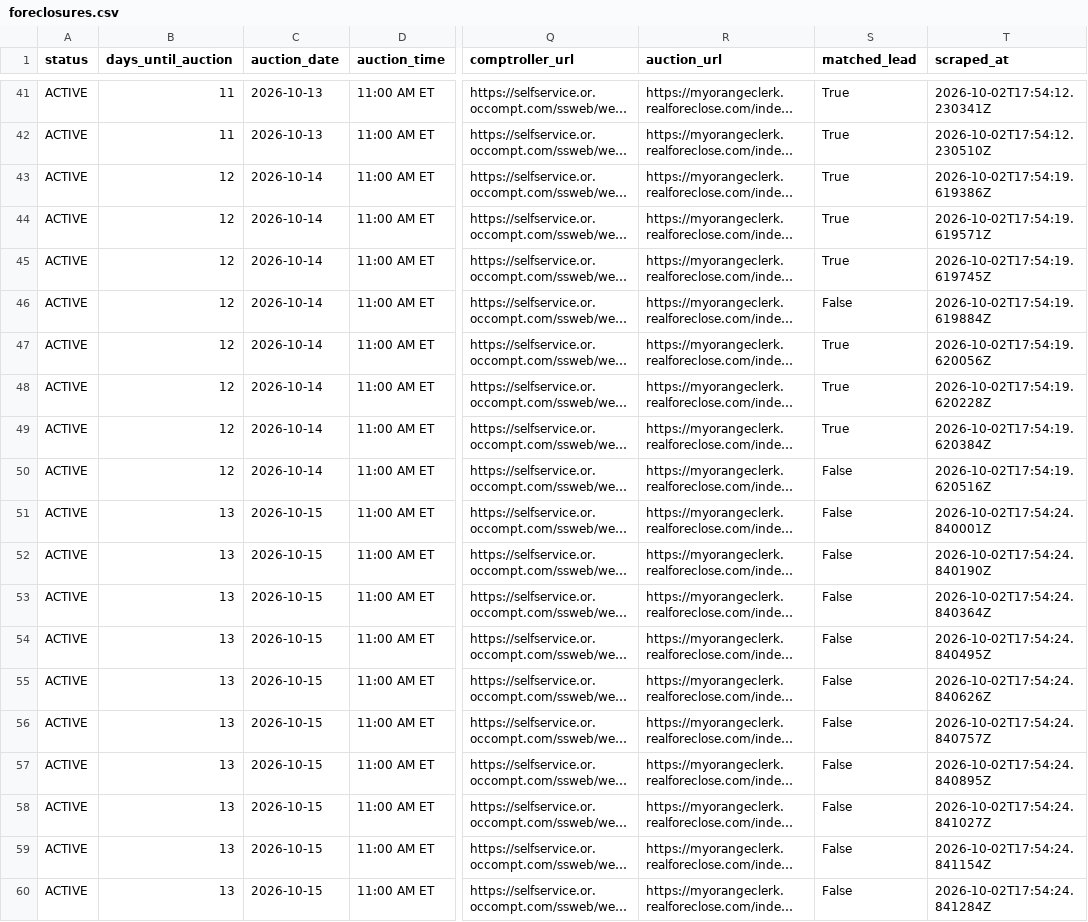
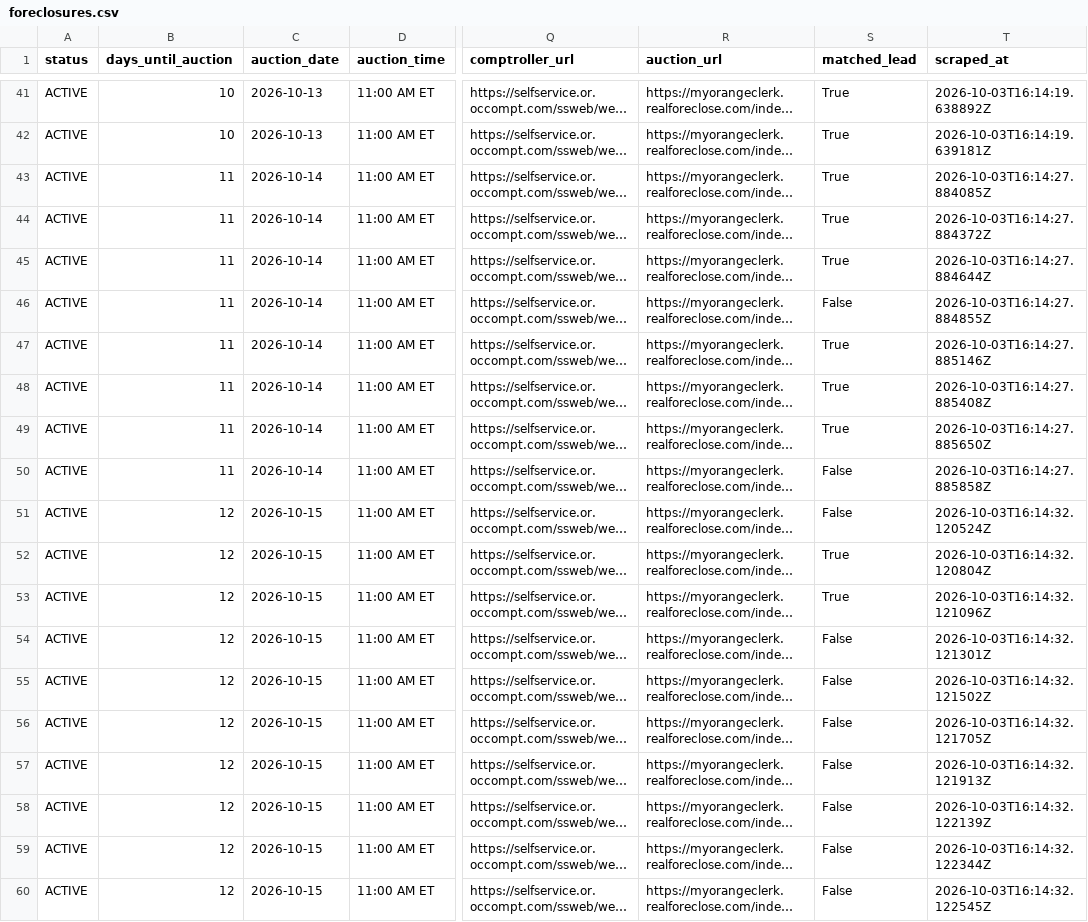
Before and after one commit to bigbuckoffers/OrangeCounty_Intel, a CSV file: data/foreclosures.csv, drawn as a sheet; only a part is shown, gaps mark what is left out; long unchanged cells end in …; the diff covers the shown part only; the diff names each change by its address in the sheet, - before the commit and + after, or states it on an @@ line.

```diff
--- a/data/foreclosures.csv
+++ b/data/foreclosures.csv
-B41:B42 (days_until_auction): 11
+B41:B42 (days_until_auction): 10
-T41 (scraped_at): 2026-10-02T17:54:12.230341Z
+T41 (scraped_at): 2026-10-03T16:14:19.638892Z
-T42 (scraped_at): 2026-10-02T17:54:12.230510Z
+T42 (scraped_at): 2026-10-03T16:14:19.639181Z
-B43:B50 (days_until_auction): 12
+B43:B50 (days_until_auction): 11
-T43 (scraped_at): 2026-10-02T17:54:19.619386Z
+T43 (scraped_at): 2026-10-03T16:14:27.884085Z
-T44 (scraped_at): 2026-10-02T17:54:19.619571Z
+T44 (scraped_at): 2026-10-03T16:14:27.884372Z
-T45 (scraped_at): 2026-10-02T17:54:19.619745Z
+T45 (scraped_at): 2026-10-03T16:14:27.884644Z
-T46 (scraped_at): 2026-10-02T17:54:19.619884Z
+T46 (scraped_at): 2026-10-03T16:14:27.884855Z
-T47 (scraped_at): 2026-10-02T17:54:19.620056Z
+T47 (scraped_at): 2026-10-03T16:14:27.885146Z
-T48 (scraped_at): 2026-10-02T17:54:19.620228Z
+T48 (scraped_at): 2026-10-03T16:14:27.885408Z
-T49 (scraped_at): 2026-10-02T17:54:19.620384Z
+T49 (scraped_at): 2026-10-03T16:14:27.885650Z
-T50 (scraped_at): 2026-10-02T17:54:19.620516Z
+T50 (scraped_at): 2026-10-03T16:14:27.885858Z
-B51:B60 (days_until_auction): 13
+B51:B60 (days_until_auction): 12
-T51 (scraped_at): 2026-10-02T17:54:24.840001Z
+T51 (scraped_at): 2026-10-03T16:14:32.120524Z
-S52:S53 (matched_lead): False
+S52:S53 (matched_lead): True
-T52 (scraped_at): 2026-10-02T17:54:24.840190Z
+T52 (scraped_at): 2026-10-03T16:14:32.120804Z
-T53 (scraped_at): 2026-10-02T17:54:24.840364Z
+T53 (scraped_at): 2026-10-03T16:14:32.121096Z
-T54 (scraped_at): 2026-10-02T17:54:24.840495Z
+T54 (scraped_at): 2026-10-03T16:14:32.121301Z
-T55 (scraped_at): 2026-10-02T17:54:24.840626Z
+T55 (scraped_at): 2026-10-03T16:14:32.121502Z
-T56 (scraped_at): 2026-10-02T17:54:24.840757Z
+T56 (scraped_at): 2026-10-03T16:14:32.121705Z
-T57 (scraped_at): 2026-10-02T17:54:24.840895Z
+T57 (scraped_at): 2026-10-03T16:14:32.121913Z
-T58 (scraped_at): 2026-10-02T17:54:24.841027Z
+T58 (scraped_at): 2026-10-03T16:14:32.122139Z
-T59 (scraped_at): 2026-10-02T17:54:24.841154Z
+T59 (scraped_at): 2026-10-03T16:14:32.122344Z
-T60 (scraped_at): 2026-10-02T17:54:24.841284Z
+T60 (scraped_at): 2026-10-03T16:14:32.122545Z
```
Also changed, not shown: 1 added row, 1 removed row and 91 edited cells elsewhere in this file, 4 other files.
